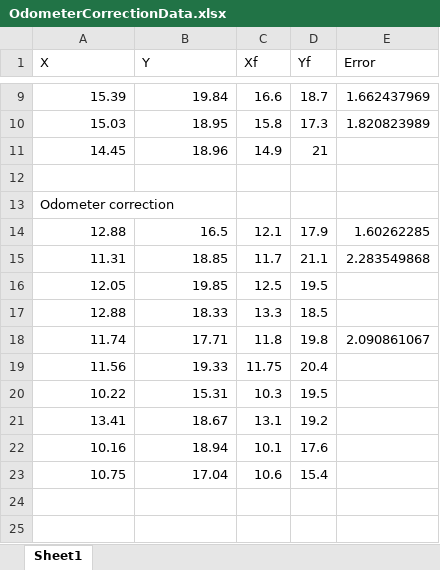
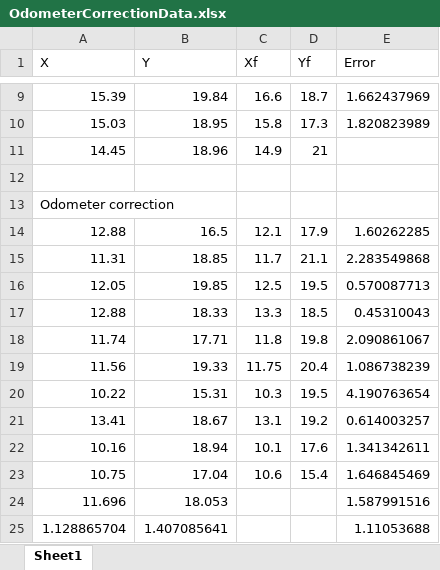
Before and after one commit to mlej8/ECSE-211-Design-Principles-and-Methods, an Excel workbook: Lab2/OdometerCorrectionData.xlsx, sheet Sheet1, drawn as a sheet; only a part is shown, gaps mark what is left out; values as stored, in another font and other column widths than the file's, no borders; the diff names each change by its address in the sheet, - before the commit and + after, or states it on an @@ line.

Commit message:
Data from lab2

```diff
--- a/Lab2/OdometerCorrectionData.xlsx (sheet Sheet1)
+++ b/Lab2/OdometerCorrectionData.xlsx (sheet Sheet1)
-E16 (Error): (empty)
+E16 (Error): 0.570087713
-E17 (Error): (empty)
+E17 (Error): 0.45310043
-E19 (Error): (empty)
+E19 (Error): 1.086738239
-E20 (Error): (empty)
+E20 (Error): 4.190763654
-E21 (Error): (empty)
+E21 (Error): 0.614003257
-E22 (Error): (empty)
+E22 (Error): 1.341342611
-E23 (Error): (empty)
+E23 (Error): 1.646845469
+row 24: 11.696 | 18.053 |  |  | 1.587991516
+row 25: 1.128865704 | 1.407085641 |  |  | 1.11053688
```
Also changed, not shown: 1 other file.
